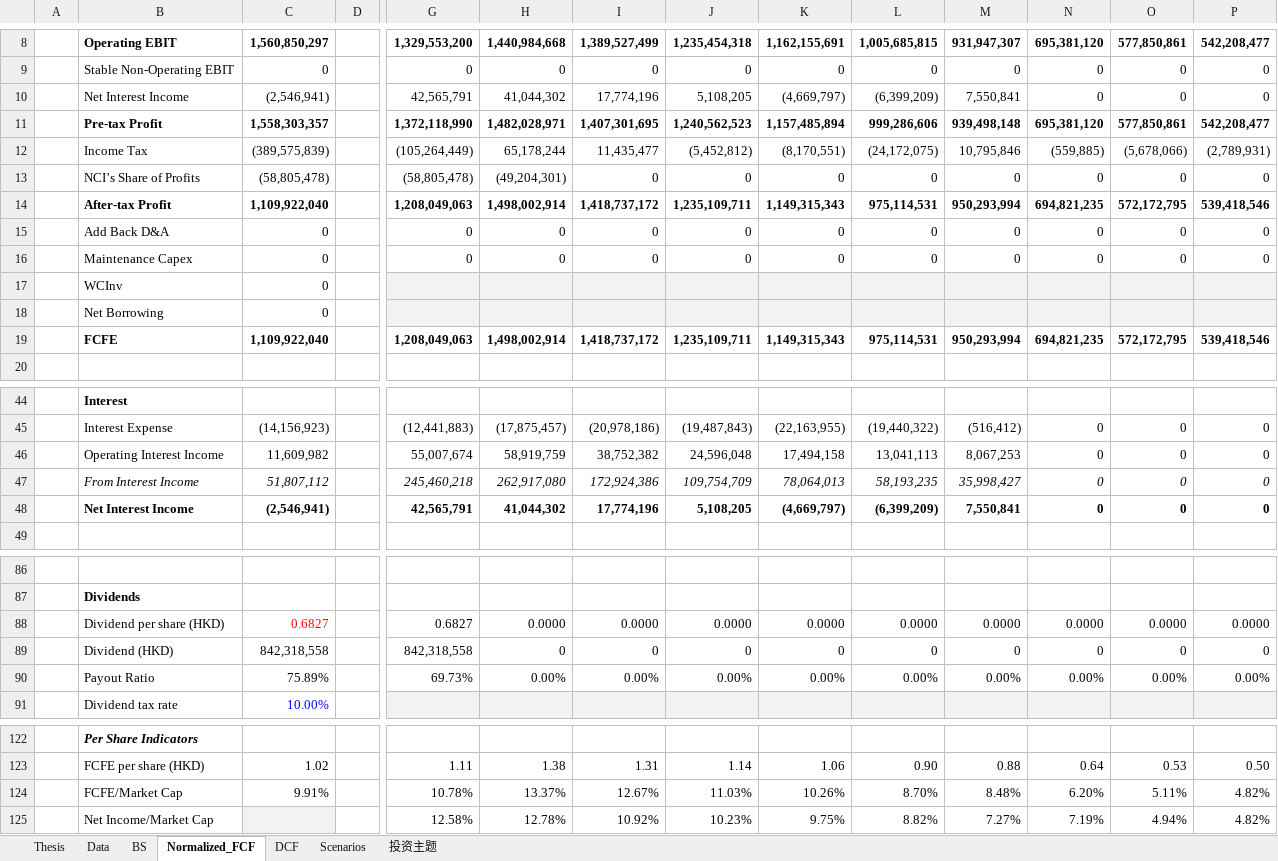
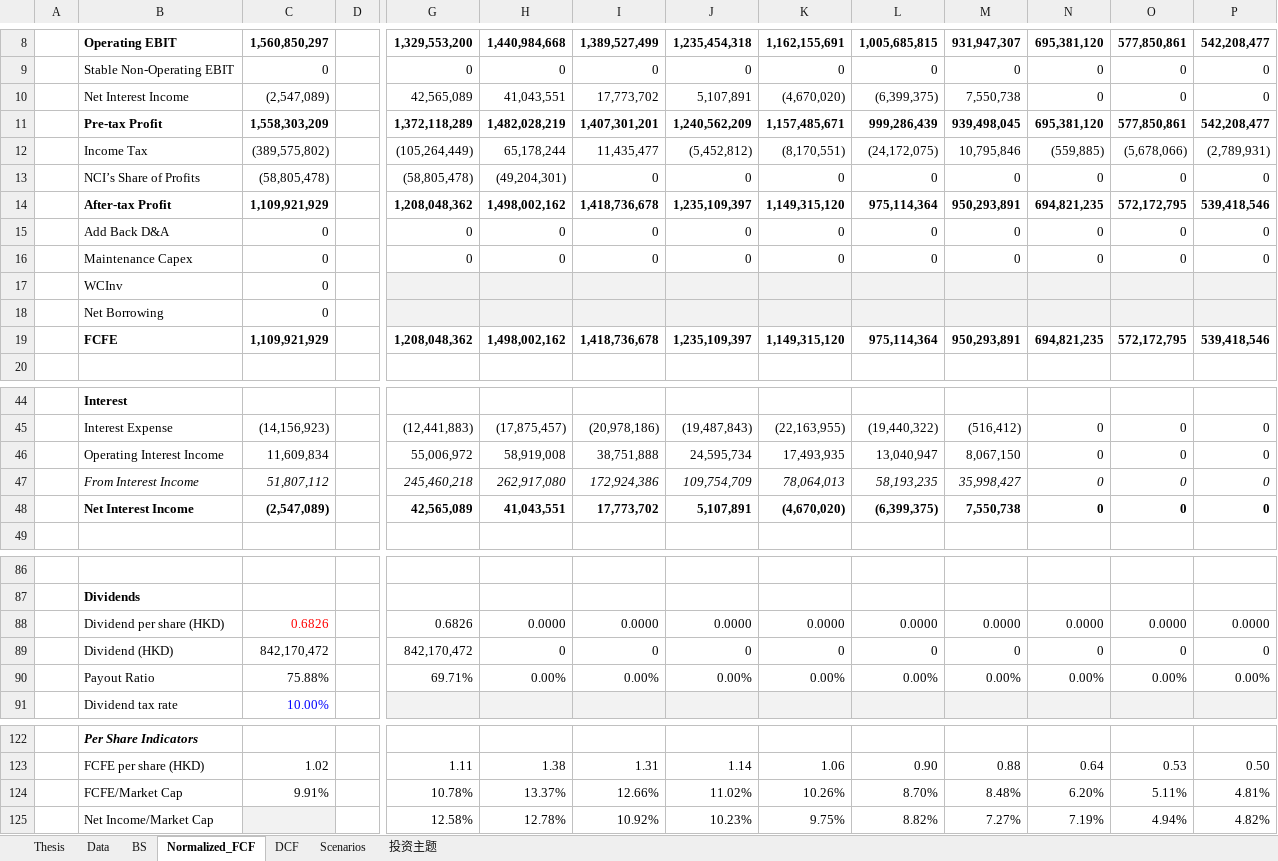
Before and after one commit to JerryChenz/Invest_Proc_1, an Excel workbook: financial_models/opportunities/0811.HK_Valuation.xlsx, sheet Normalized_FCF, drawn as a sheet; only a part is shown, gaps mark what is left out; values as stored, in another font and other column widths than the file's, no borders; conditional formats not drawn; removed rows and columns are numbered as before the commit, all else as after; rows hold the shown columns only; the diff names each change by its address in the sheet, - before the commit and + after, or states it on an @@ line.

```diff
--- a/financial_models/opportunities/0811.HK_Valuation.xlsx (sheet Normalized_FCF)
+++ b/financial_models/opportunities/0811.HK_Valuation.xlsx (sheet Normalized_FCF)
-row 10:  | Net Interest Income | (2,546,941) |  | 42,565,791 | 41,044,302 | 17,774,196 | 5,108,205 | (4,669,797) | (6,399,209) | 7,550,841 | 0 | 0 | 0
-row 11:  | Pre-tax Profit | 1,558,303,357 |  | 1,372,118,990 | 1,482,028,971 | 1,407,301,695 | 1,240,562,523 | 1,157,485,894 | 999,286,606 | 939,498,148 | 695,381,120 | 577,850,861 | 542,208,477
+row 10:  | Net Interest Income | (2,547,089) |  | 42,565,089 | 41,043,551 | 17,773,702 | 5,107,891 | (4,670,020) | (6,399,375) | 7,550,738 | 0 | 0 | 0
+row 11:  | Pre-tax Profit | 1,558,303,209 |  | 1,372,118,289 | 1,482,028,219 | 1,407,301,201 | 1,240,562,209 | 1,157,485,671 | 999,286,439 | 939,498,045 | 695,381,120 | 577,850,861 | 542,208,477
-C12: (389,575,839)
+C12: (389,575,802)
-row 14:  | After-tax Profit | 1,109,922,040 |  | 1,208,049,063 | 1,498,002,914 | 1,418,737,172 | 1,235,109,711 | 1,149,315,343 | 975,114,531 | 950,293,994 | 694,821,235 | 572,172,795 | 539,418,546
+row 14:  | After-tax Profit | 1,109,921,929 |  | 1,208,048,362 | 1,498,002,162 | 1,418,736,678 | 1,235,109,397 | 1,149,315,120 | 975,114,364 | 950,293,891 | 694,821,235 | 572,172,795 | 539,418,546
-row 19:  | FCFE | 1,109,922,040 |  | 1,208,049,063 | 1,498,002,914 | 1,418,737,172 | 1,235,109,711 | 1,149,315,343 | 975,114,531 | 950,293,994 | 694,821,235 | 572,172,795 | 539,418,546
+row 19:  | FCFE | 1,109,921,929 |  | 1,208,048,362 | 1,498,002,162 | 1,418,736,678 | 1,235,109,397 | 1,149,315,120 | 975,114,364 | 950,293,891 | 694,821,235 | 572,172,795 | 539,418,546
-row 46:  | Operating Interest Income | 11,609,982 |  | 55,007,674 | 58,919,759 | 38,752,382 | 24,596,048 | 17,494,158 | 13,041,113 | 8,067,253 | 0 | 0 | 0
+row 46:  | Operating Interest Income | 11,609,834 |  | 55,006,972 | 58,919,008 | 38,751,888 | 24,595,734 | 17,493,935 | 13,040,947 | 8,067,150 | 0 | 0 | 0
-row 48:  | Net Interest Income | (2,546,941) |  | 42,565,791 | 41,044,302 | 17,774,196 | 5,108,205 | (4,669,797) | (6,399,209) | 7,550,841 | 0 | 0 | 0
+row 48:  | Net Interest Income | (2,547,089) |  | 42,565,089 | 41,043,551 | 17,773,702 | 5,107,891 | (4,670,020) | (6,399,375) | 7,550,738 | 0 | 0 | 0
-C88: 0.6827
+C88: 0.6826
-G88: 0.6827
+G88: 0.6826
-C89: 842,318,558
+C89: 842,170,472
-G89: 842,318,558
+G89: 842,170,472
-C90: 75.89%
+C90: 75.88%
-G90: 69.73%
+G90: 69.71%
-I124: 12.67%
+I124: 12.66%
-J124: 11.03%
+J124: 11.02%
-P124: 4.82%
+P124: 4.81%
```
Also changed, not shown: sheet DCF, sheet 投资主题, sheet Thesis, sheet BS, sheet Scenarios, sheet Data, financial_models/level2_screener.xlsx, financial_models/opportunities/0883.HK_Valuation.xlsx, 20 other files.
